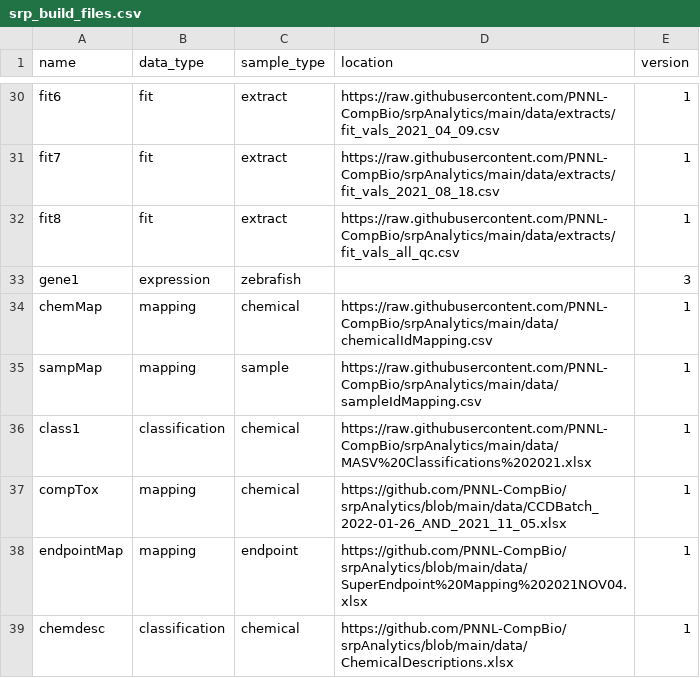
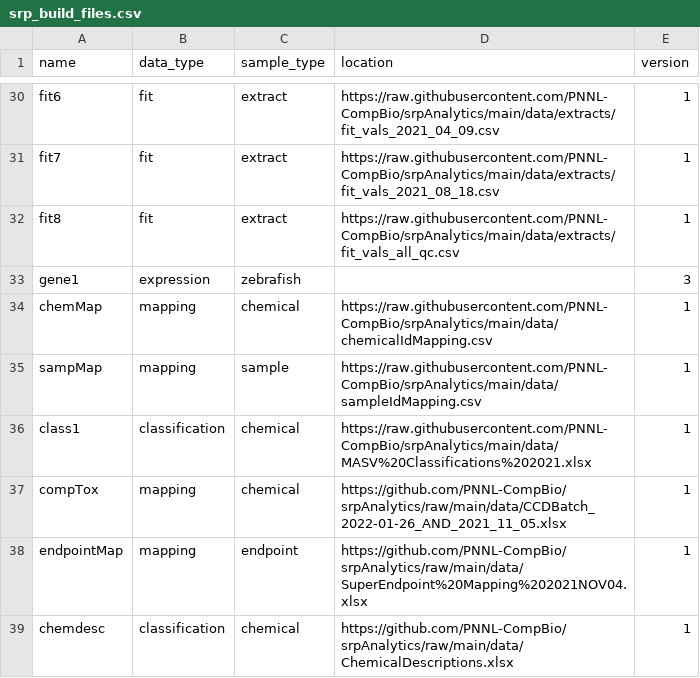
Before and after one commit to PNNL-CompBio/srpAnalytics, a CSV file: data/srp_build_files.csv, drawn as a sheet; only a part is shown, gaps mark what is left out.

Commit message:
Update srp_build_files.csv

```diff
--- a/data/srp_build_files.csv
+++ b/data/srp_build_files.csv
@@ -36,4 +36,4 @@ sampMap,mapping,sample,https://raw.githubusercontent.com/PNNL-CompBio/srpAnalyti
 class1,classification,chemical,https://raw.githubusercontent.com/PNNL-CompBio/srpAnalytics/main/data/MASV%20Classifications%202021.xlsx,1
-compTox,mapping,chemical,https://github.com/PNNL-CompBio/srpAnalytics/blob/main/data/CCDBatch_2022-01-26_AND_2021_11_05.xlsx,1
-endpointMap,mapping,endpoint,https://github.com/PNNL-CompBio/srpAnalytics/blob/main/data/SuperEndpoint%20Mapping%202021NOV04.xlsx,1
-chemdesc,classification,chemical,https://github.com/PNNL-CompBio/srpAnalytics/blob/main/data/ChemicalDescriptions.xlsx,1
+compTox,mapping,chemical,https://github.com/PNNL-CompBio/srpAnalytics/raw/main/data/CCDBatch_2022-01-26_AND_2021_11_05.xlsx,1
+endpointMap,mapping,endpoint,https://github.com/PNNL-CompBio/srpAnalytics/raw/main/data/SuperEndpoint%20Mapping%202021NOV04.xlsx,1
+chemdesc,classification,chemical,https://github.com/PNNL-CompBio/srpAnalytics/raw/main/data/ChemicalDescriptions.xlsx,1
```
